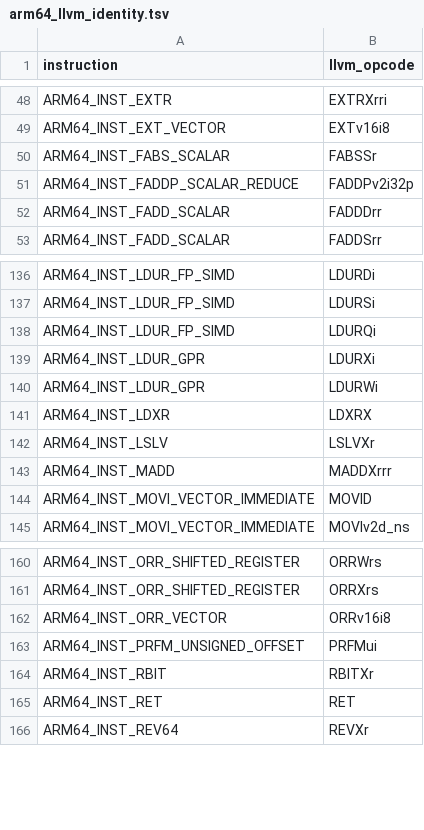
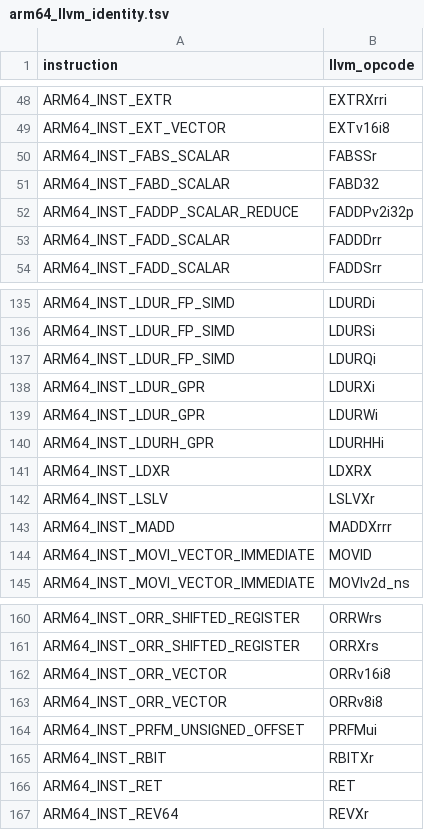
Before and after one commit to 3027375259-prog/Linux-android-arm64, a TSV file: lsdriver/arm64_tests/decoder/arm64_llvm_identity.tsv, drawn as a sheet; only a part is shown, gaps mark what is left out; the diff covers the shown part only.

```diff
--- a/lsdriver/arm64_tests/decoder/arm64_llvm_identity.tsv
+++ b/lsdriver/arm64_tests/decoder/arm64_llvm_identity.tsv
@@ -50,2 +50,3 @@ ARM64_INST_EXT_VECTOR	EXTv16i8
 ARM64_INST_FABS_SCALAR	FABSSr
+ARM64_INST_FABD_SCALAR	FABD32
 ARM64_INST_FADDP_SCALAR_REDUCE	FADDPv2i32p
@@ -140,2 +139,3 @@ ARM64_INST_LDUR_GPR	LDURXi
 ARM64_INST_LDUR_GPR	LDURWi
+ARM64_INST_LDURH_GPR	LDURHHi
 ARM64_INST_LDXR	LDXRX
@@ -162,2 +162,3 @@ ARM64_INST_ORR_SHIFTED_REGISTER	ORRXrs
 ARM64_INST_ORR_VECTOR	ORRv16i8
+ARM64_INST_ORR_VECTOR	ORRv8i8
 ARM64_INST_PRFM_UNSIGNED_OFFSET	PRFMui
```
Also changed, not shown: 3 added rows, 7 removed rows and 2 edited cells elsewhere in this file, 36 other files.
